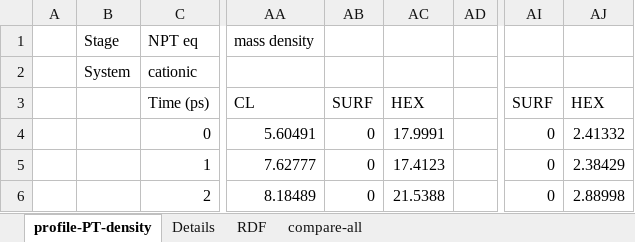
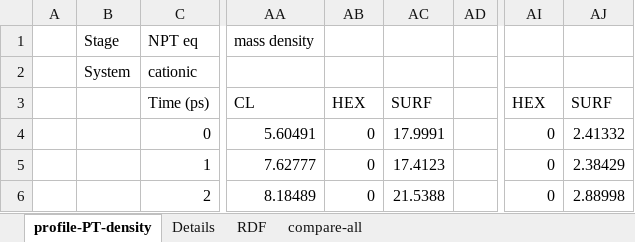
Before and after one commit to EnthusiasticTeslim/CHE4597-project, an Excel workbook: data/interfaces/add-cationic/analysis-cationic.xlsx, sheet profile-PT-density, drawn as a sheet; only a part is shown, gaps mark what is left out; values as stored, in another font and other column widths than the file's, no borders; charts and pictures not drawn; the diff names each change by its address in the sheet, - before the commit and + after, or states it on an @@ line.

```diff
--- a/data/interfaces/add-cationic/analysis-cationic.xlsx (sheet profile-PT-density)
+++ b/data/interfaces/add-cationic/analysis-cationic.xlsx (sheet profile-PT-density)
-AB3: SURF
+AB3: HEX
-AC3: HEX
+AC3: SURF
-AI3: SURF
+AI3: HEX
-AJ3: HEX
+AJ3: SURF
```
Also changed, not shown: charts or pictures, 10 other files.
